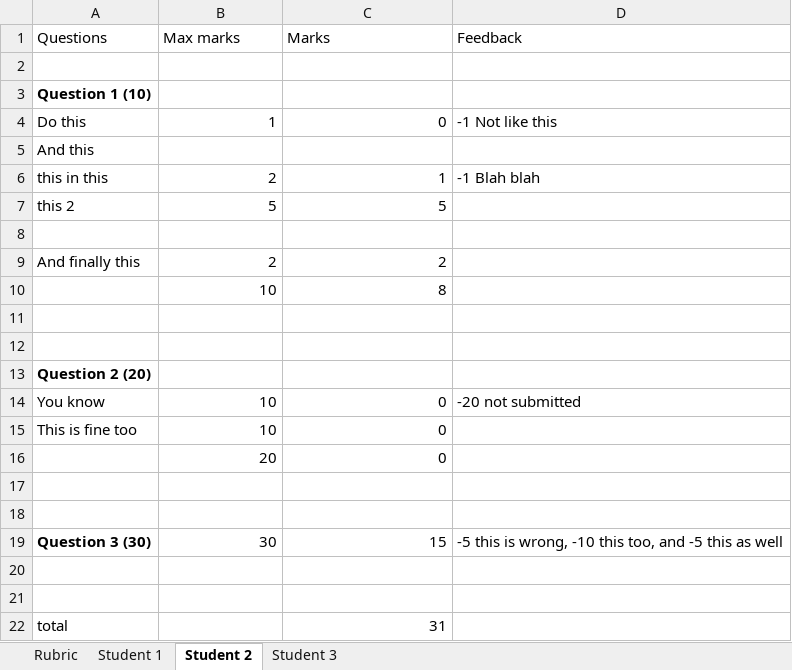
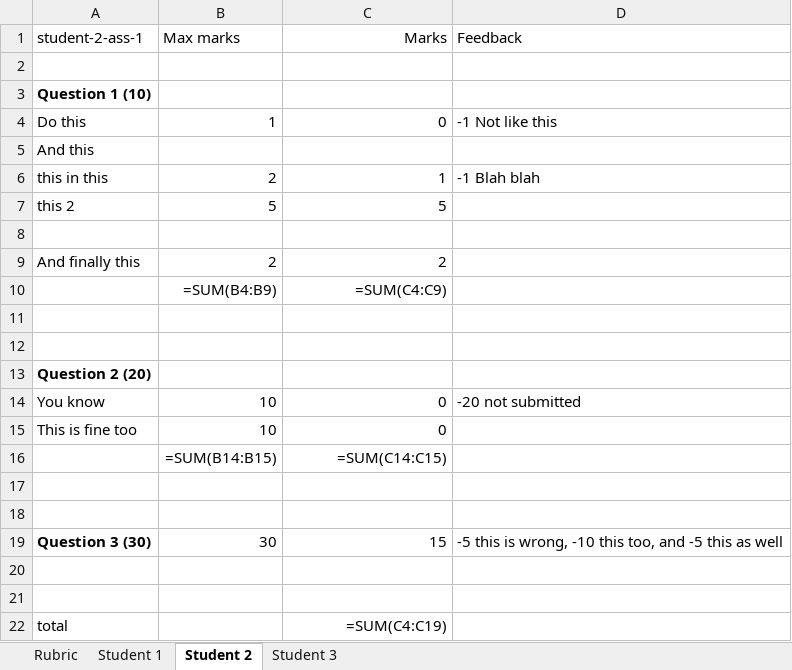
Before and after one commit to Meharban-Singh/marking-script, an Excel workbook: sample/sample1.xlsx, sheet Student 2, drawn as a sheet; values as stored, in another font and other column widths than the file's, no borders; formulas without a stored value are shown as written; removed rows and columns are numbered as before the commit, all else as after; the diff names each change by its address in the sheet, - before the commit and + after, or states it on an @@ line.

```diff
--- a/sample/sample1.xlsx (sheet Student 2)
+++ b/sample/sample1.xlsx (sheet Student 2)
-A1: Questions
+A1: student-2-ass-1
-C1 alignment: left
+C1 alignment: right
-row 10:  | 10 | 8
+row 10:  | =SUM(B4:B9) | =SUM(C4:C9)
-row 16:  | 20 | 0
+row 16:  | =SUM(B14:B15) | =SUM(C14:C15)
-C22 (Marks): 31
+C22 (Marks): =SUM(C4:C19)
```
Also changed, not shown: sheet Student 1, sheet Student 3, sheet Rubric, 4 other files.
